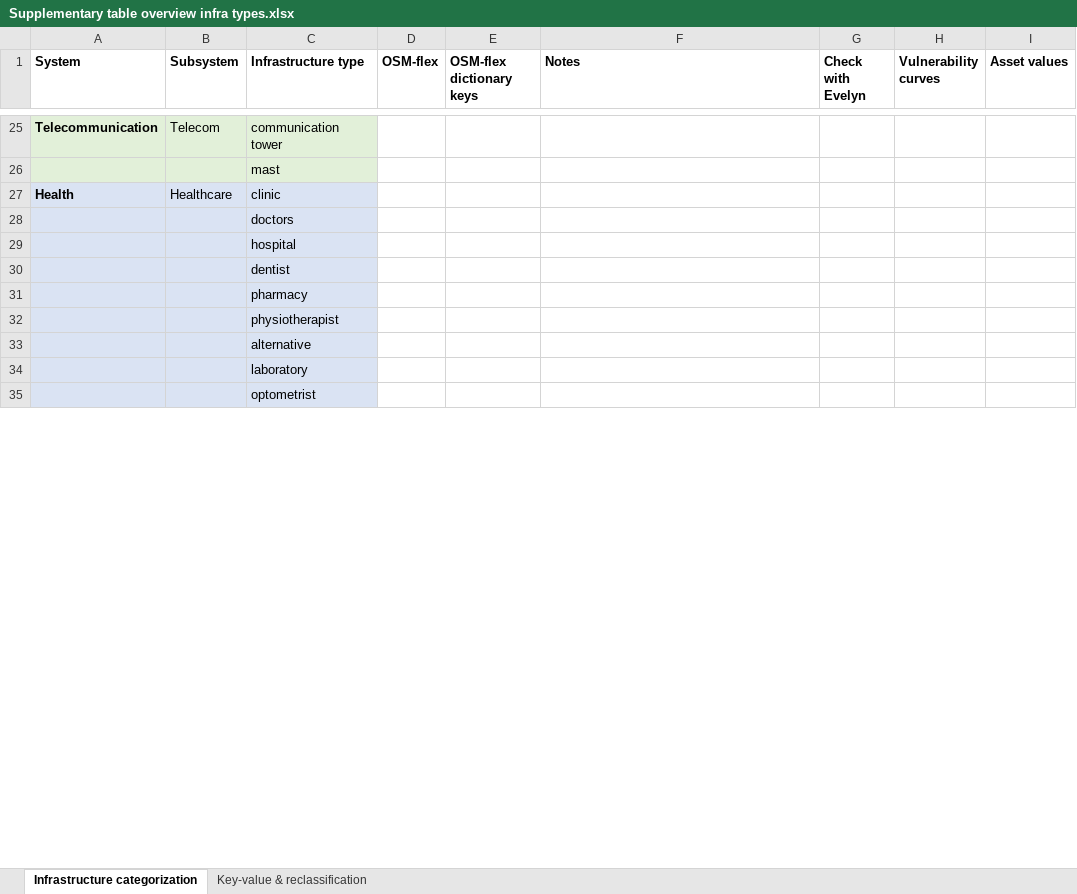
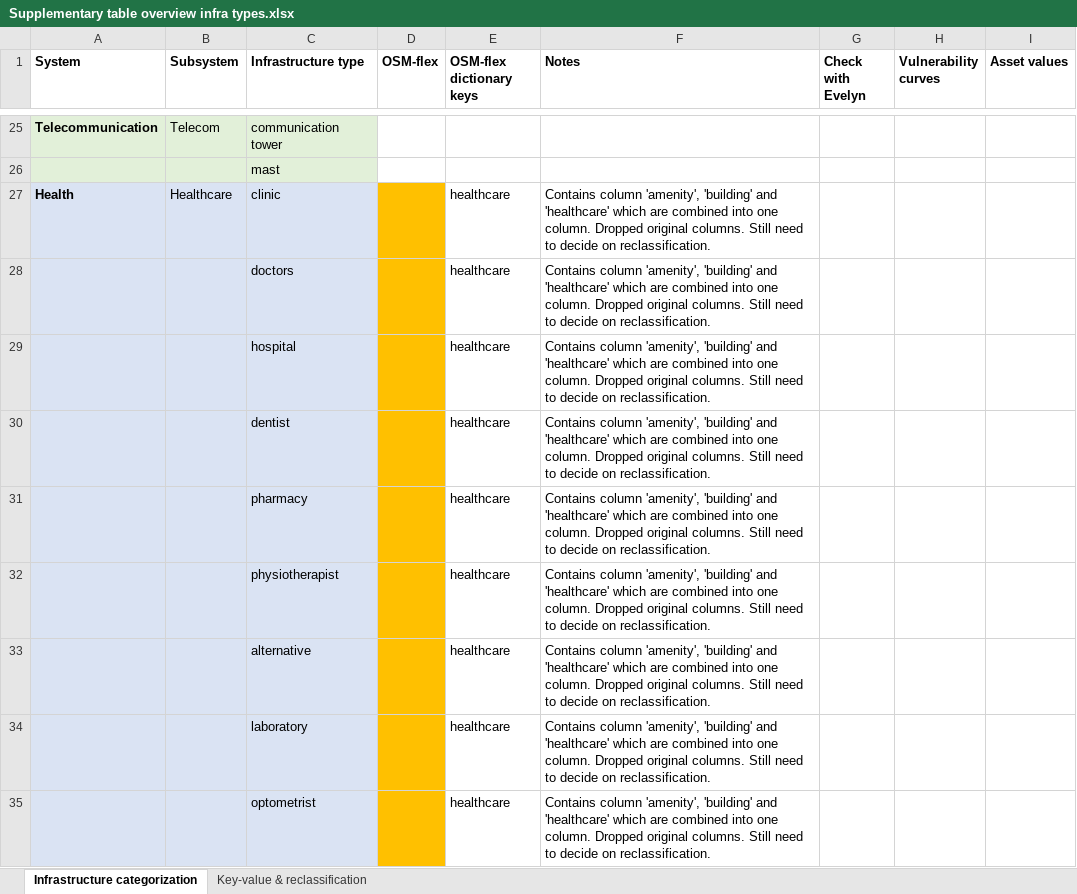
Before and after one commit to snirandjan/gmhcira, an Excel workbook: data/infrastructure/Supplementary table overview infra types.xlsx, sheet Infrastructure categorization, drawn as a sheet; only a part is shown, gaps mark what is left out; values as stored, in another font and other column widths than the file's, no borders; the diff covers the shown part only; the diff names each change by its address in the sheet, - before the commit and + after, or states it on an @@ line.

Commit message:
extraction and standardization code for healthcare

```diff
--- a/data/infrastructure/Supplementary table overview infra types.xlsx (sheet Infrastructure categorization)
+++ b/data/infrastructure/Supplementary table overview infra types.xlsx (sheet Infrastructure categorization)
-D27:D35 fill: none
+D27:D35 fill: #FFC000
-E27:E35 (OSM-flex dictionary keys): (empty)
+E27:E35 (OSM-flex dictionary keys): healthcare
-F27:F35 (Notes): (empty)
+F27:F35 (Notes): Contains column 'amenity', 'building' and 'healthcare' which are combined into one column. Dropped original columns. Still need to decide on reclassification.
```
Also changed, not shown: 11 edited cells and cell formats elsewhere in this sheet, 1 other file.
